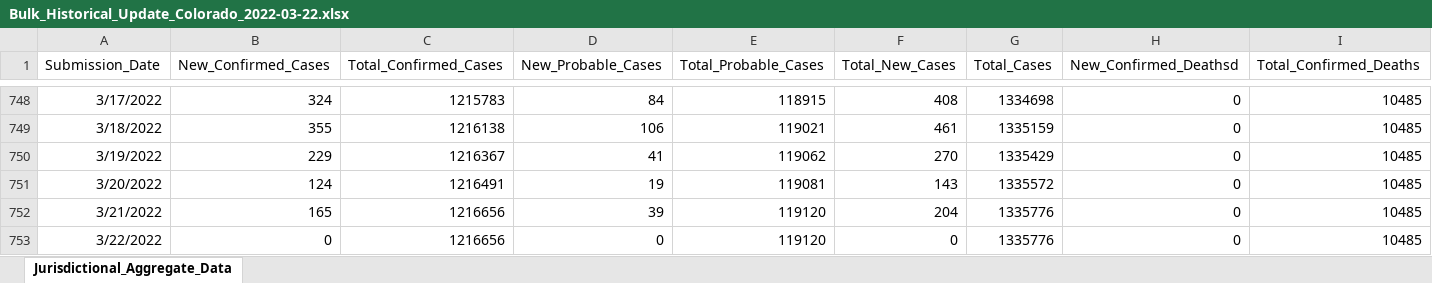
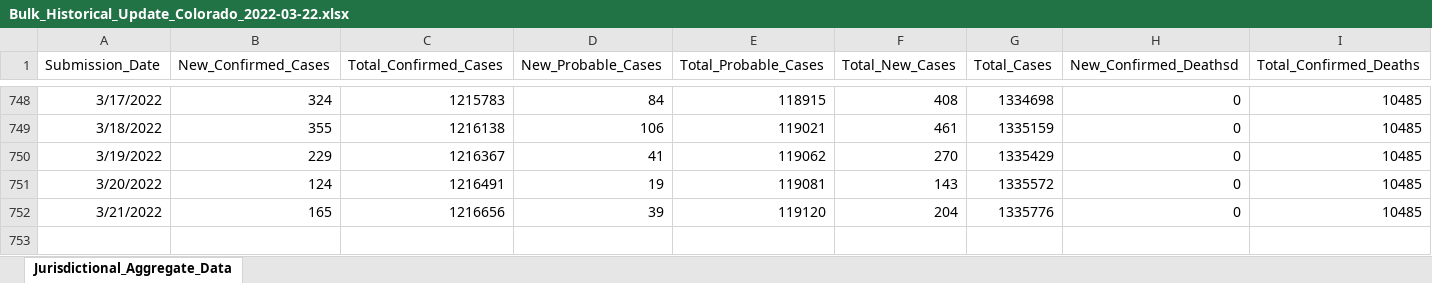
Before and after one commit to EB-CDPHE/Data-requests, an Excel workbook: 28.CDC case counts/Output/Bulk_Historical_Update_Colorado_2022-03-22.xlsx, sheet Jurisdictional_Aggregate_Data, drawn as a sheet; only a part is shown, gaps mark what is left out; values as stored, in another font and other column widths than the file's, no borders; rows hold the shown columns only; the diff names each change by its address in the sheet, - before the commit and + after, or states it on an @@ line.

Commit message:
Update Bulk_Historical_Update_Colorado_2022-03-22.xlsx

```diff
--- a/28.CDC case counts/Output/Bulk_Historical_Update_Colorado_2022-03-22.xlsx (sheet Jurisdictional_Aggregate_Data)
+++ b/28.CDC case counts/Output/Bulk_Historical_Update_Colorado_2022-03-22.xlsx (sheet Jurisdictional_Aggregate_Data)
-row 753: 3/22/2022 | 0 | 1216656 | 0 | 119120 | 0 | 1335776 | 0 | 10485
```
